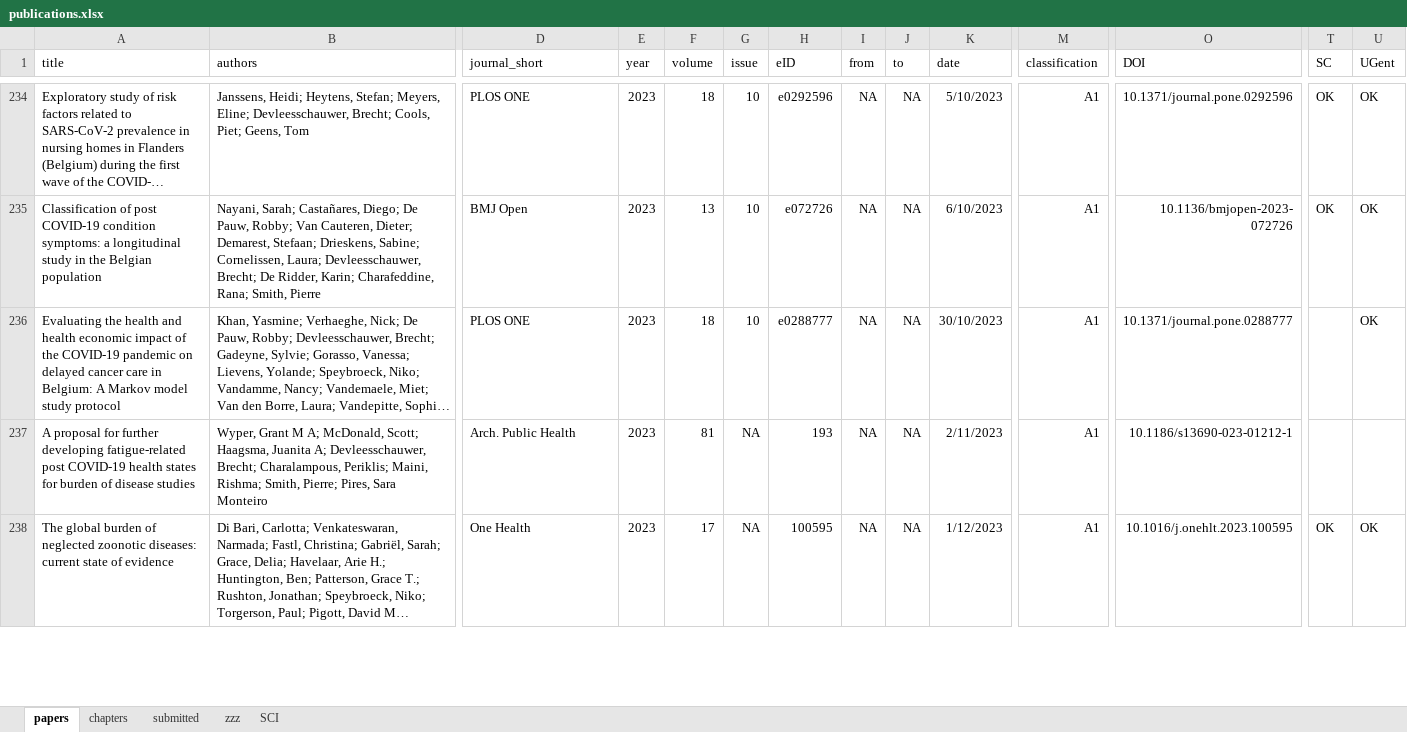
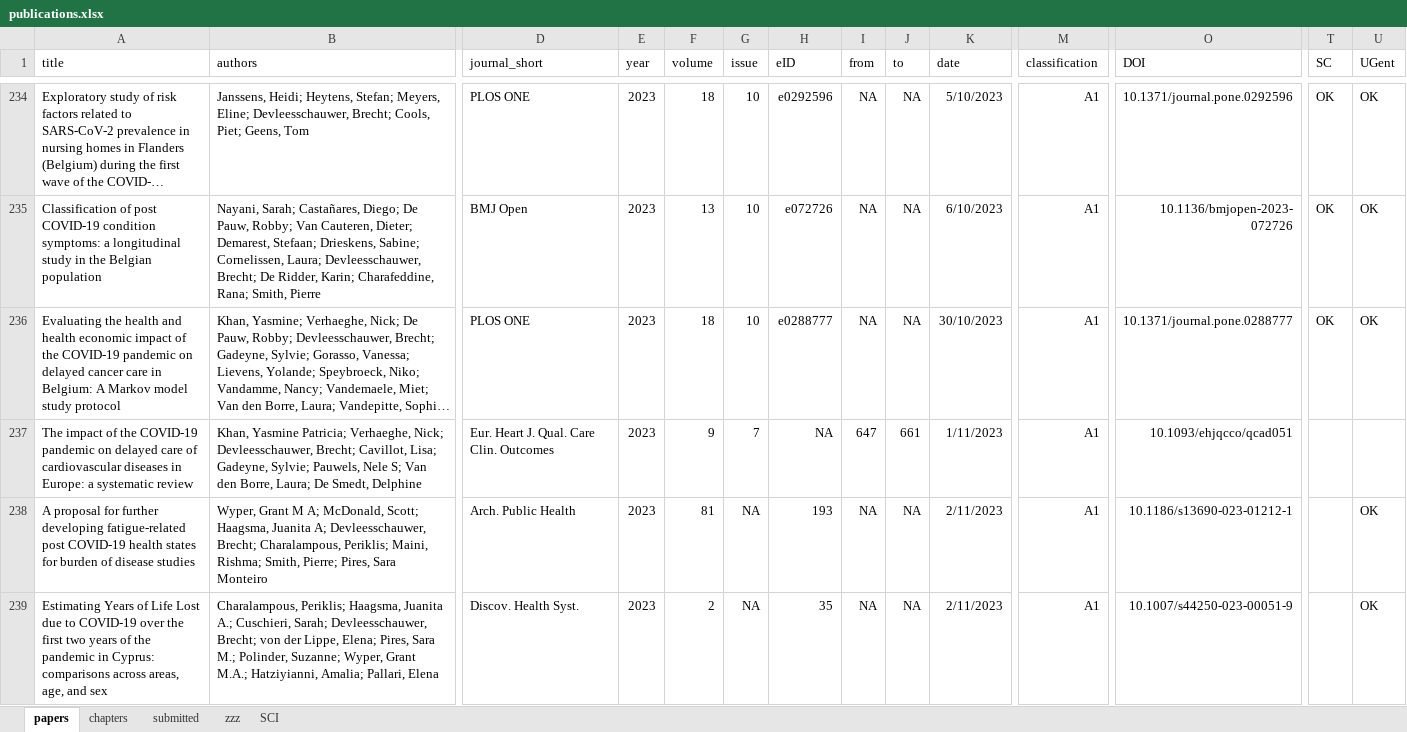
Before and after one commit to brechtdv/brechtdv.github.io, an Excel workbook: publications.xlsx, sheet papers, drawn as a sheet; only a part is shown, gaps mark what is left out; the shorter side is filled out with more unchanged rows; long unchanged cells end in …; values as stored, in another font and other column widths than the file's, no borders; conditional formats and table styles not drawn; addresses are those after the commit; rows hold the shown columns only; the diff covers the shown part only; the diff names each change by its address in the sheet, - before the commit and + after, or states it on an @@ line.

```diff
--- a/publications.xlsx (sheet papers)
+++ b/publications.xlsx (sheet papers)
-T236 (SC): (empty)
+T236 (SC): OK
+row 237: The impact of the COVID-19 pandemic on delayed care of cardiovascular diseases in Europe: a systematic review | Khan, Yasmine Patricia; Verhaeghe, Nick; Devleesschauwer, Brecht; Cavillot, Lisa; Gadeyne, Sylvie; Pauwels, Nele S; Van den Borre, Laura; De Smedt, Delphine | Eur. Heart J. Qual. Care Clin. Outcomes | 2023 | 9 | 7 | NA | 647 | 661 | 1/11/2023 | A1 | 10.1093/ehjqcco/qcad051
-U238 (UGent): (empty)
+U238 (UGent): OK
+row 239: Estimating Years of Life Lost due to COVID-19 over the first two years of the pandemic in Cyprus: comparisons across areas, age, and sex | Charalampous, Periklis; Haagsma, Juanita A.; Cuschieri, Sarah; Devleesschauwer, Brecht; von der Lippe, Elena; Pires, Sara M.; Polinder, Suzanne; Wyper, Grant M.A.; Hatziyianni, Amalia; Pallari, Elena | Discov. Health Syst. | 2023 | 2 | NA | 35 | NA | NA | 2/11/2023 | A1 | 10.1007/s44250-023-00051-9 |  | OK
```
Also changed, not shown: 1 added row and 1 removed row elsewhere in this sheet, sheet submitted, sheet SCI, 2 other files.
